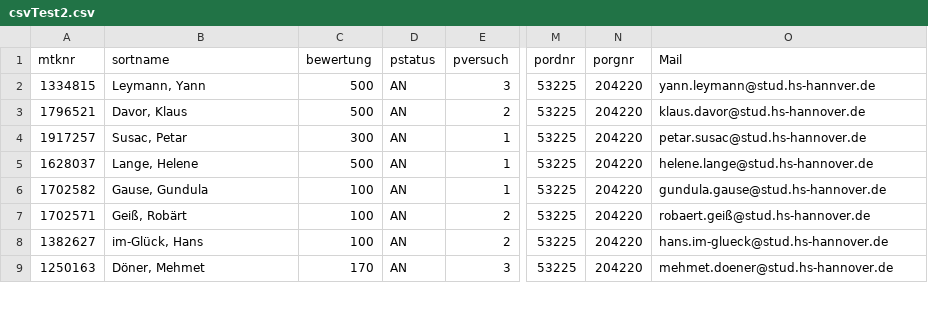
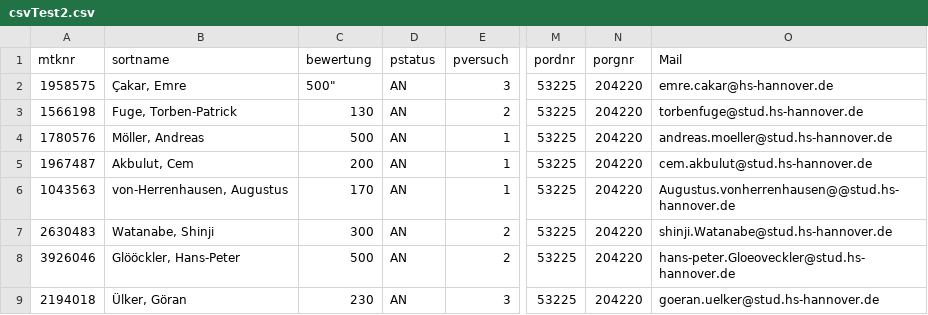
Before and after one commit to Freybier/SoftwareProjektBilderkennung, a CSV file: CSV/csvTest2.csv, drawn as a sheet; only a part is shown, gaps mark what is left out; the diff covers the shown part only; the diff names each change by its address in the sheet, - before the commit and + after, or states it on an @@ line.

Commit message:
fixed e-mail-converter bug

```diff
--- a/CSV/csvTest2.csv
+++ b/CSV/csvTest2.csv
-A2 (mtknr): 1334815
+A2 (mtknr): 1958575
-B2 (sortname): Leymann, Yann
+B2 (sortname): Çakar, Emre
-C2 (bewertung): 500
+C2 (bewertung): 500"
-O2 (Mail): yann.leymann@stud.hs-hannver.de
+O2 (Mail): emre.cakar@hs-hannover.de
-A3 (mtknr): 1796521
+A3 (mtknr): 1566198
-B3 (sortname): Davor, Klaus
+B3 (sortname): Fuge, Torben-Patrick
-C3 (bewertung): 500
+C3 (bewertung): 130
-O3 (Mail): klaus.davor@stud.hs-hannover.de
+O3 (Mail): torbenfuge@stud.hs-hannover.de
-A4 (mtknr): 1917257
+A4 (mtknr): 1780576
-B4 (sortname): Susac, Petar
+B4 (sortname): Möller, Andreas
-C4 (bewertung): 300
+C4 (bewertung): 500
-O4 (Mail): petar.susac@stud.hs-hannover.de
+O4 (Mail): andreas.moeller@stud.hs-hannover.de
-A5 (mtknr): 1628037
+A5 (mtknr): 1967487
-B5 (sortname): Lange, Helene
+B5 (sortname): Akbulut, Cem
-C5 (bewertung): 500
+C5 (bewertung): 200
-O5 (Mail): helene.lange@stud.hs-hannover.de
+O5 (Mail): cem.akbulut@stud.hs-hannover.de
-A6 (mtknr): 1702582
+A6 (mtknr): 1043563
-B6 (sortname): Gause, Gundula
+B6 (sortname): von-Herrenhausen, Augustus
-C6 (bewertung): 100
+C6 (bewertung): 170
-O6 (Mail): gundula.gause@stud.hs-hannover.de
+O6 (Mail): Augustus.vonherrenhausen@@stud.hs-hannover.de
-A7 (mtknr): 1702571
+A7 (mtknr): 2630483
-B7 (sortname): Geiß, Robärt
+B7 (sortname): Watanabe, Shinji
-C7 (bewertung): 100
+C7 (bewertung): 300
-O7 (Mail): robaert.geiß@stud.hs-hannover.de
+O7 (Mail): shinji.Watanabe@stud.hs-hannover.de
-A8 (mtknr): 1382627
+A8 (mtknr): 3926046
-B8 (sortname): im-Glück, Hans
+B8 (sortname): Glööckler, Hans-Peter
-C8 (bewertung): 100
+C8 (bewertung): 500
-O8 (Mail): hans.im-glueck@stud.hs-hannover.de
+O8 (Mail): hans-peter.Gloeoveckler@stud.hs-hannover.de
-A9 (mtknr): 1250163
+A9 (mtknr): 2194018
-B9 (sortname): Döner, Mehmet
+B9 (sortname): Ülker, Göran
-C9 (bewertung): 170
+C9 (bewertung): 230
-O9 (Mail): mehmet.doener@stud.hs-hannover.de
+O9 (Mail): goeran.uelker@stud.hs-hannover.de
```
Also changed, not shown: 1 removed row and 13 edited cells elsewhere in this file, 12 other files.
